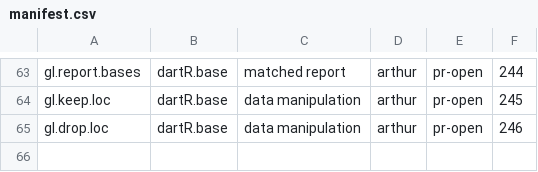
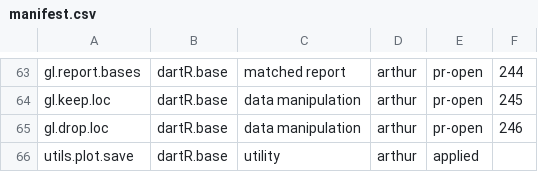
Before and after one commit to green-striped-gecko/dartR.base, a CSV file: function-review/manifest.csv, drawn as a sheet; only a part is shown, gaps mark what is left out.

```diff
--- a/function-review/manifest.csv
+++ b/function-review/manifest.csv
@@ -65 +65,2 @@ gl.keep.loc,dartR.base,data manipulation,arthur,pr-open,245
 gl.drop.loc,dartR.base,data manipulation,arthur,pr-open,246
+utils.plot.save,dartR.base,utility,arthur,applied,
```
Also changed, not shown: 5 other files.
